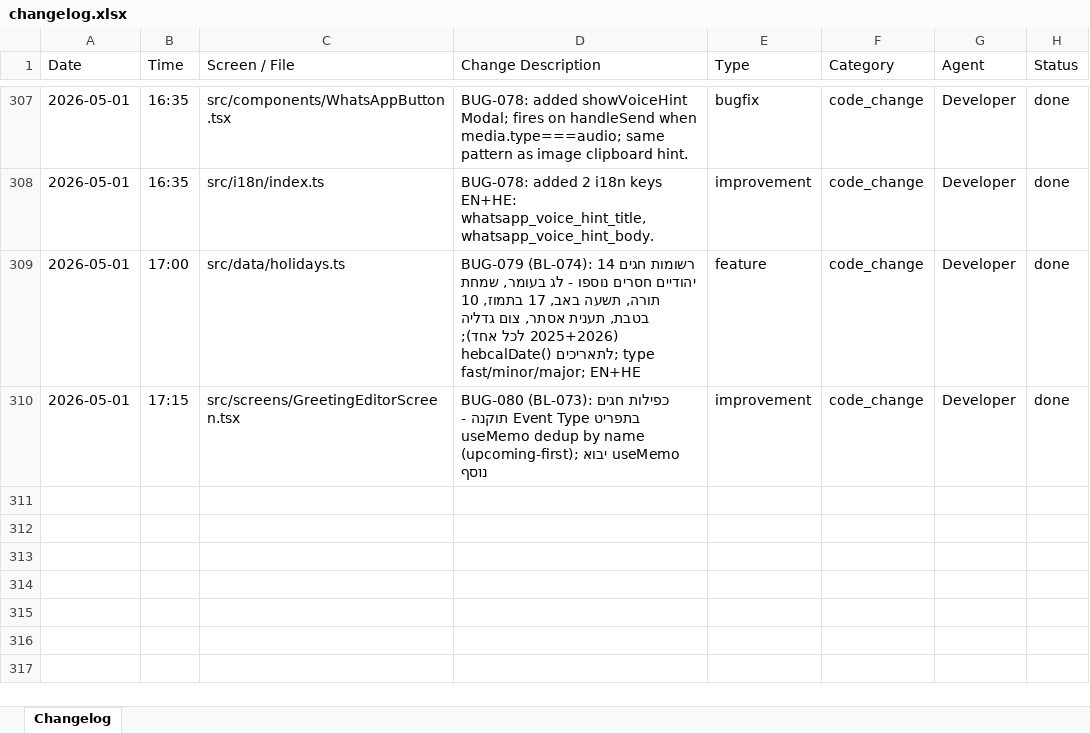
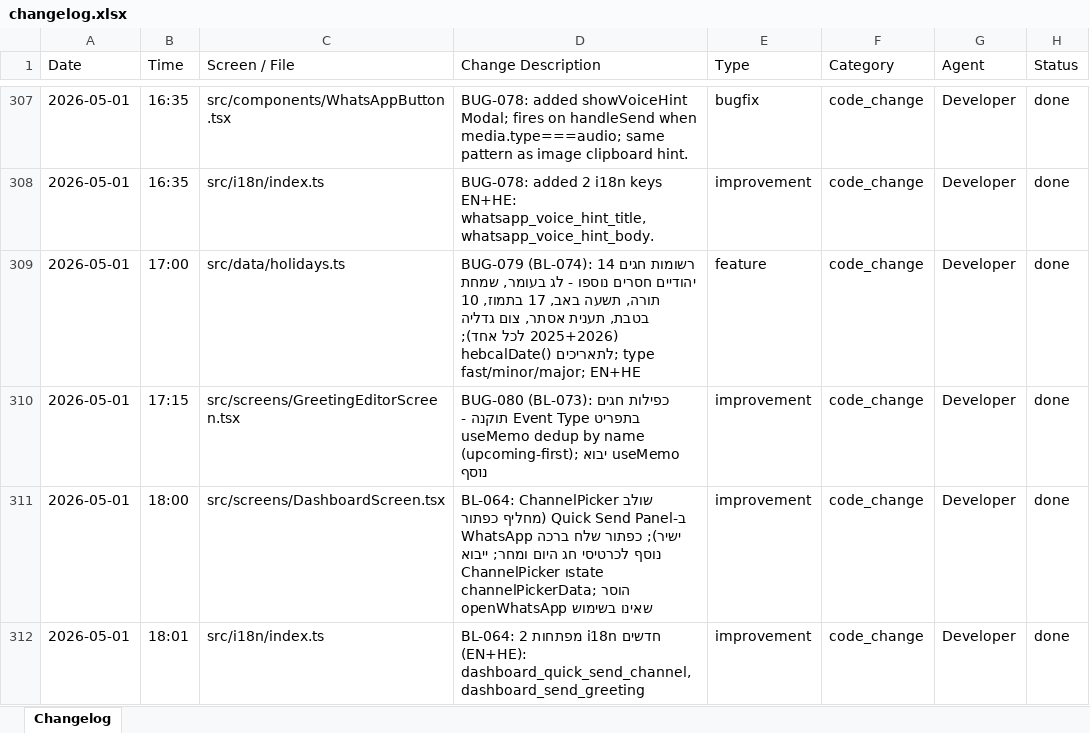
Before and after one commit to GuyIts29/nevermiss, an Excel workbook: changelog.xlsx, sheet Changelog, drawn as a sheet; only a part is shown, gaps mark what is left out; values as stored, in another font and other column widths than the file's, no borders; the diff names each change by its address in the sheet, - before the commit and + after, or states it on an @@ line.

```diff
--- a/changelog.xlsx (sheet Changelog)
+++ b/changelog.xlsx (sheet Changelog)
+row 311: 2026-05-01 | 18:00 | src/screens/DashboardScreen.tsx | BL-064: ChannelPicker שולב ב-Quick Send Panel (מחליף כפתור WhatsApp ישיר); כפתור שלח ברכה נוסף לכרטיסי חג היום ומחר; ייבוא ChannelPicker וstate channelPickerData; הוסר openWhatsApp שאינו בשימוש | improvement | code_change | Developer | done
+row 312: 2026-05-01 | 18:01 | src/i18n/index.ts | BL-064: 2 מפתחות i18n חדשים (EN+HE): dashboard_quick_send_channel, dashboard_send_greeting | improvement | code_change | Developer | done
```
Also changed, not shown: 7 other files.
